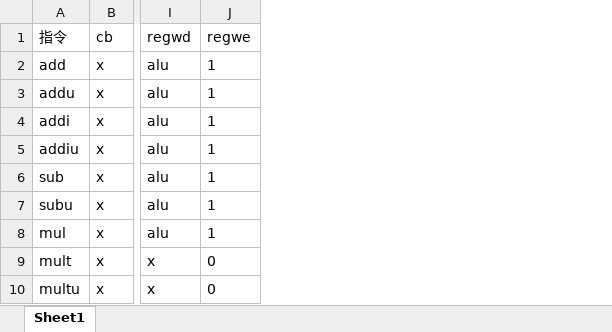
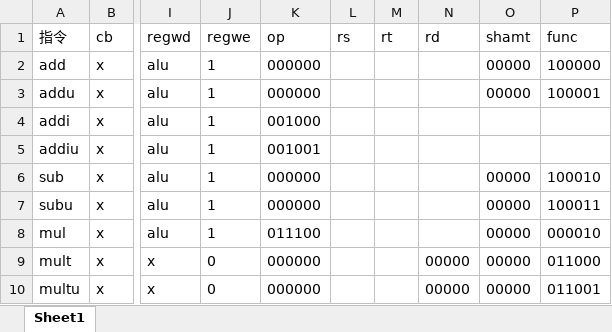
Before and after one commit to ErvinXie/PipelineCPU, an Excel workbook: doc/truth-table.xlsx, sheet Sheet1, drawn as a sheet; only a part is shown, gaps mark what is left out; values as stored, in another font and other column widths than the file's, no borders; the diff names each change by its address in the sheet, - before the commit and + after, or states it on an @@ line.

Commit message:
Add files via upload

```diff
--- a/doc/truth-table.xlsx (sheet Sheet1)
+++ b/doc/truth-table.xlsx (sheet Sheet1)
+column K (op), rows 2-10: 000000 | 000000 | 001000 | 001001 | 000000 | 000000 | 011100 | 000000 | 000000
+column L (rs), empty
+column M (rt), empty
+column N (rd), rows 9-10: 00000 | 00000
+column O (shamt), rows 2-10: 00000 | 00000 |  |  | 00000 | 00000 | 00000 | 00000 | 00000
+column P (func), rows 2-10: 100000 | 100001 |  |  | 100010 | 100011 | 000010 | 011000 | 011001
```
